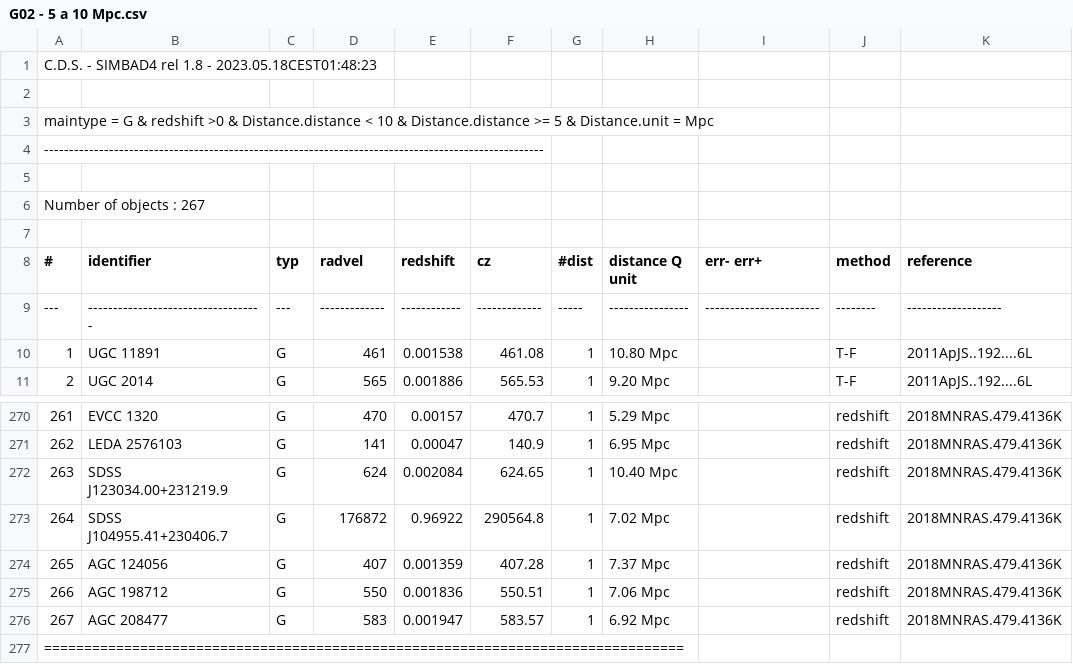
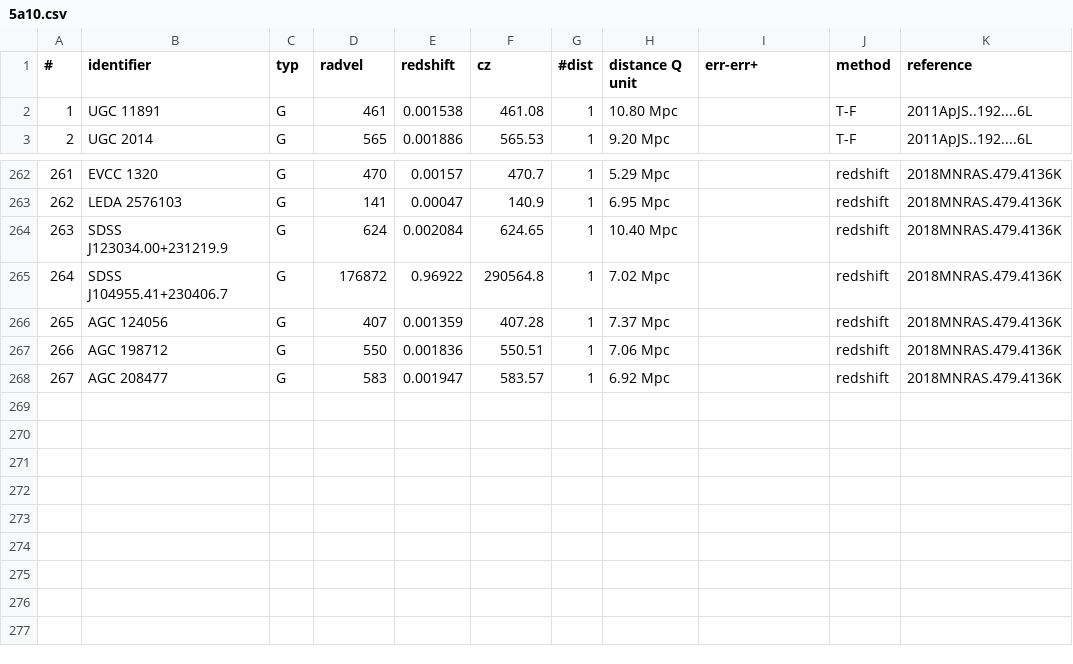
Before and after one commit to TheAcoff/ICJ-Mosaiko-Galaxias-e-lei-de-Hubble, a CSV file: Tabelasnform/5a10.csv (was Tabelas/G02 - 5 a 10 Mpc.csv), drawn as a sheet; only a part is shown, gaps mark what is left out.

Commit message:
Novas Mudanças
As tabelas foram renomeadas, visando uma automação do código para converter todas de uma vez.

O código principal foi mudado com funções para reforçar essa automação

```diff
--- a/Tabelas/G02 - 5 a 10 Mpc.csv
+++ b/Tabelasnform/5a10.csv
@@ -1,10 +1,2 @@
-C.D.S.  -  SIMBAD4 rel 1.8  -  2023.05.18CEST01:48:23
-
-maintype = G & redshift >0 & Distance.distance <  10 & Distance.distance  >= 5 & Distance.unit = Mpc
-----------------------------------------------------------------------------------------------------
-
-Number of objects : 267
-
- # ;            identifier             ;typ;   radvel    ;  redshift  ;     cz      ;#dist; distance Q unit;  err-        err+     ; method ;     reference
----;-----------------------------------;---;-------------;------------;-------------;-----;----------------;-----------------------;--------;-------------------
+#;identifier;typ;radvel;redshift;cz;#dist;distance Q unit;err-err+;method;reference
 1  ;UGC 11891                          ;G  ;461          ;0.001538    ;461.08       ;    1;   10.80    Mpc ;                       ;T-F     ;2011ApJS..192....6L
@@ -276,2 +268 @@ Number of objects : 267
 267;AGC 208477                         ;G  ;583          ;0.001947    ;583.57       ;    1;    6.92    Mpc ;                       ;redshift;2018MNRAS.479.4136K
-================================================================================
```
Also changed, not shown: Tabelasnform/0a5.csv, Tabelasnform/10a15.csv, 16 other files.
